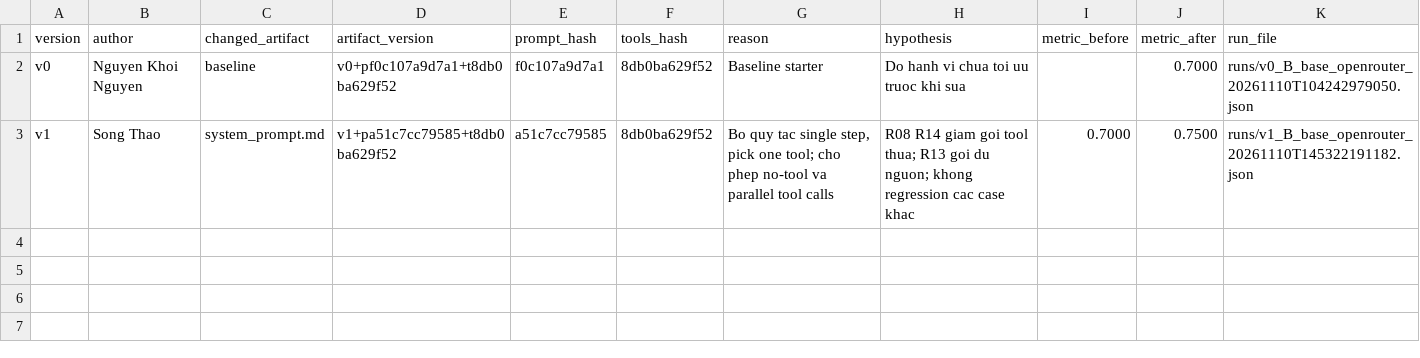
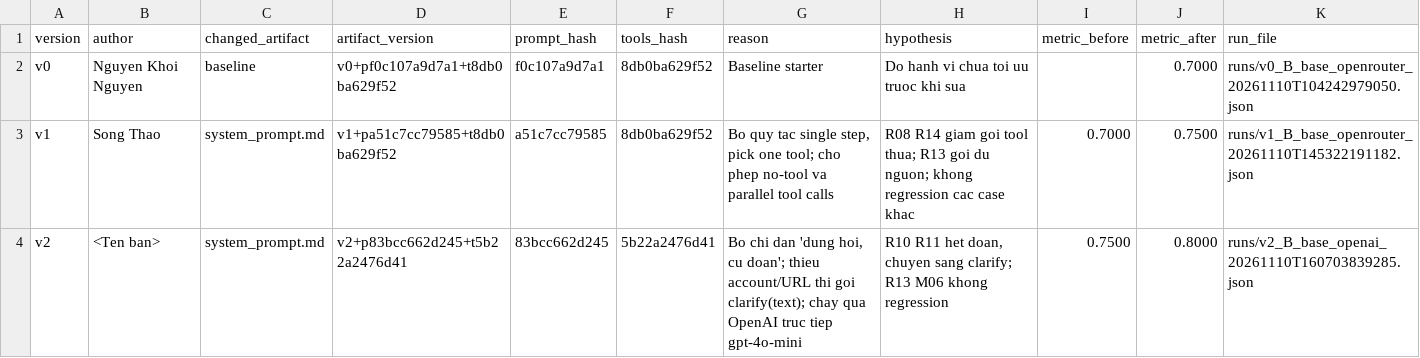
Before and after one commit to VinUni-AI20k/Day03-Prompt-Engineering-Tool-Calling-Labs-student, a CSV file: starter_v0/artifacts/version_log.csv, drawn as a sheet; the diff names each change by its address in the sheet, - before the commit and + after, or states it on an @@ line.

Commit message:
prompt v2: clarify instead of guessing

```diff
--- a/starter_v0/artifacts/version_log.csv
+++ b/starter_v0/artifacts/version_log.csv
+row 4: v2 | <Ten ban> | system_prompt.md | v2+p83bcc662d245+t5b22a2476d41 | 83bcc662d245 | 5b22a2476d41 | Bo chi dan 'dung hoi, cu doan'; thieu account/URL thi goi clarify(text); chay qua OpenAI truc tiep gpt-4o-mini | R10 R11 het doan, chuyen sang clarify; R13 M06 khong regression | 0.7500 | 0.8000 | runs/v2_B_base_openai_20261110T160703839285.json
```
Also changed, not shown: 5 other files.
